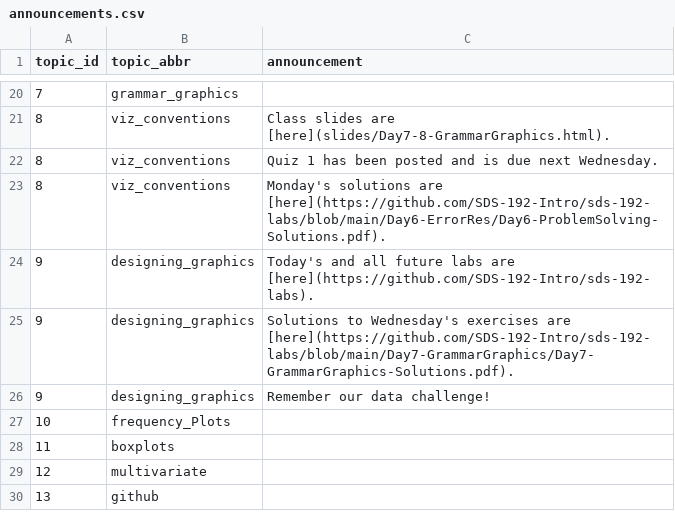
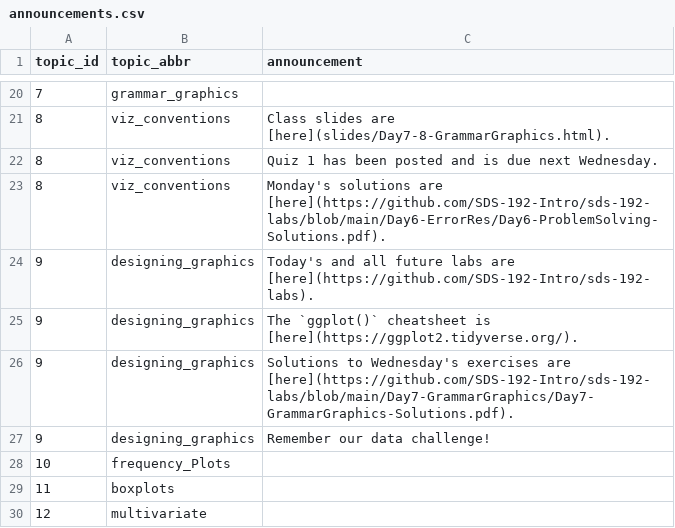
Before and after one commit to SDS-192-Intro/SDS-192-public-website, a CSV file: data/announcements.csv, drawn as a sheet; only a part is shown, gaps mark what is left out; the shorter side is filled out with more unchanged rows; the diff names each change by its address in the sheet, - before the commit and + after, or states it on an @@ line.

Commit message:
added link to ggplot cheatsheet

```diff
--- a/data/announcements.csv
+++ b/data/announcements.csv
+row 25: 9 | designing_graphics | The `ggplot()` cheatsheet is [here](https://ggplot2.tidyverse.org/).
```
Also changed, not shown: docs/data/announcements.csv, 1 other file.
